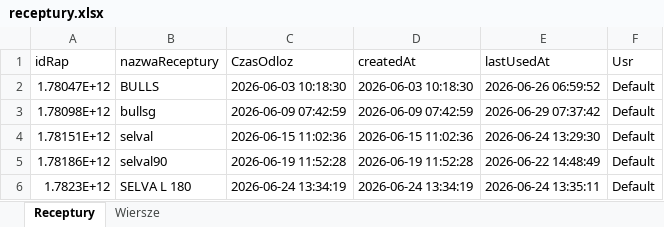
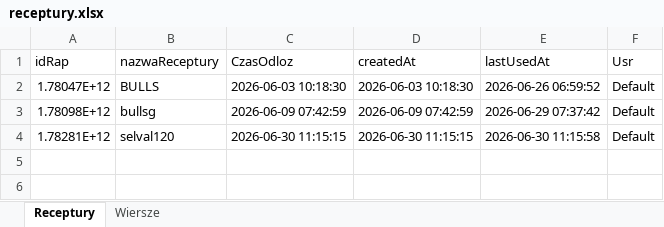
Before and after one commit to OskarJanikMT/MT-GO-WEB-WERSAL, an Excel workbook: receptury.xlsx, sheet Receptury, drawn as a sheet; values as stored, in another font and other column widths than the file's, no borders; removed rows and columns are numbered as before the commit, all else as after; the diff names each change by its address in the sheet, - before the commit and + after, or states it on an @@ line.

```diff
--- a/receptury.xlsx (sheet Receptury)
+++ b/receptury.xlsx (sheet Receptury)
-row 4: 1.78151E+12 | selval | 2026-06-15 11:02:36 | 2026-06-15 11:02:36 | 2026-06-24 13:29:30 | Default
-row 5: 1.78186E+12 | selval90 | 2026-06-19 11:52:28 | 2026-06-19 11:52:28 | 2026-06-22 14:48:49 | Default
-row 6: 1.7823E+12 | SELVA L 180 | 2026-06-24 13:34:19 | 2026-06-24 13:34:19 | 2026-06-24 13:35:11 | Default
+row 4: 1.78281E+12 | selval120 | 2026-06-30 11:15:15 | 2026-06-30 11:15:15 | 2026-06-30 11:15:58 | Default
```
Also changed, not shown: sheet Wiersze.
